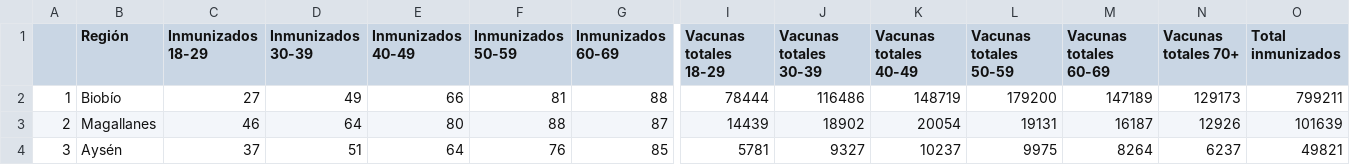
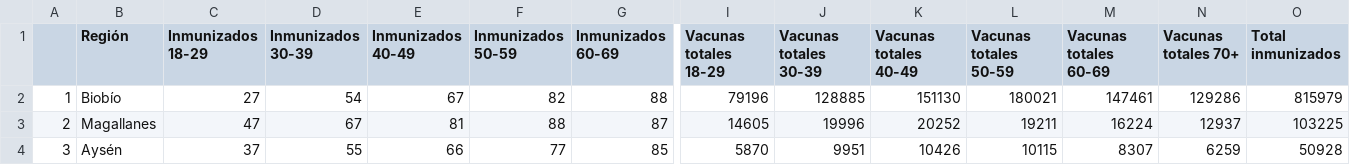
Before and after one commit to ftahumadalobos/sarscv19-mr, a CSV file: Contagios-Totales y cada 7 días/Vacunas por tramo de edad.csv, drawn as a sheet; only a part is shown, gaps mark what is left out; the diff covers the shown part only; the diff names each change by its address in the sheet, - before the commit and + after, or states it on an @@ line.

```diff
--- a/Contagios-Totales y cada 7 días/Vacunas por tramo de edad.csv
+++ b/Contagios-Totales y cada 7 días/Vacunas por tramo de edad.csv
-D2 (Inmunizados 30-39): 49
+D2 (Inmunizados 30-39): 54
-E2 (Inmunizados 40-49): 66
+E2 (Inmunizados 40-49): 67
-F2 (Inmunizados 50-59): 81
+F2 (Inmunizados 50-59): 82
-I2 (Vacunas totales 18-29): 78444
+I2 (Vacunas totales 18-29): 79196
-J2 (Vacunas totales 30-39): 116486
+J2 (Vacunas totales 30-39): 128885
-K2 (Vacunas totales 40-49): 148719
+K2 (Vacunas totales 40-49): 151130
-L2 (Vacunas totales 50-59): 179200
+L2 (Vacunas totales 50-59): 180021
-M2 (Vacunas totales 60-69): 147189
+M2 (Vacunas totales 60-69): 147461
-N2 (Vacunas totales 70+): 129173
+N2 (Vacunas totales 70+): 129286
-O2 (Total inmunizados): 799211
+O2 (Total inmunizados): 815979
-C3 (Inmunizados 18-29): 46
+C3 (Inmunizados 18-29): 47
-D3 (Inmunizados 30-39): 64
+D3 (Inmunizados 30-39): 67
-E3 (Inmunizados 40-49): 80
+E3 (Inmunizados 40-49): 81
-I3 (Vacunas totales 18-29): 14439
+I3 (Vacunas totales 18-29): 14605
-J3 (Vacunas totales 30-39): 18902
+J3 (Vacunas totales 30-39): 19996
-K3 (Vacunas totales 40-49): 20054
+K3 (Vacunas totales 40-49): 20252
-L3 (Vacunas totales 50-59): 19131
+L3 (Vacunas totales 50-59): 19211
-M3 (Vacunas totales 60-69): 16187
+M3 (Vacunas totales 60-69): 16224
-N3 (Vacunas totales 70+): 12926
+N3 (Vacunas totales 70+): 12937
-O3 (Total inmunizados): 101639
+O3 (Total inmunizados): 103225
-D4 (Inmunizados 30-39): 51
+D4 (Inmunizados 30-39): 55
-E4 (Inmunizados 40-49): 64
+E4 (Inmunizados 40-49): 66
-F4 (Inmunizados 50-59): 76
+F4 (Inmunizados 50-59): 77
-I4 (Vacunas totales 18-29): 5781
+I4 (Vacunas totales 18-29): 5870
-J4 (Vacunas totales 30-39): 9327
+J4 (Vacunas totales 30-39): 9951
-K4 (Vacunas totales 40-49): 10237
+K4 (Vacunas totales 40-49): 10426
-L4 (Vacunas totales 50-59): 9975
+L4 (Vacunas totales 50-59): 10115
-M4 (Vacunas totales 60-69): 8264
+M4 (Vacunas totales 60-69): 8307
-N4 (Vacunas totales 70+): 6237
+N4 (Vacunas totales 70+): 6259
-O4 (Total inmunizados): 49821
+O4 (Total inmunizados): 50928
```
Also changed, not shown: 153 edited cells elsewhere in this file, Contagios-Totales y cada 7 días/Paises inmunizacion.csv, Contagios-Totales y cada 7 días/Regiones Inmunizacion.csv.
